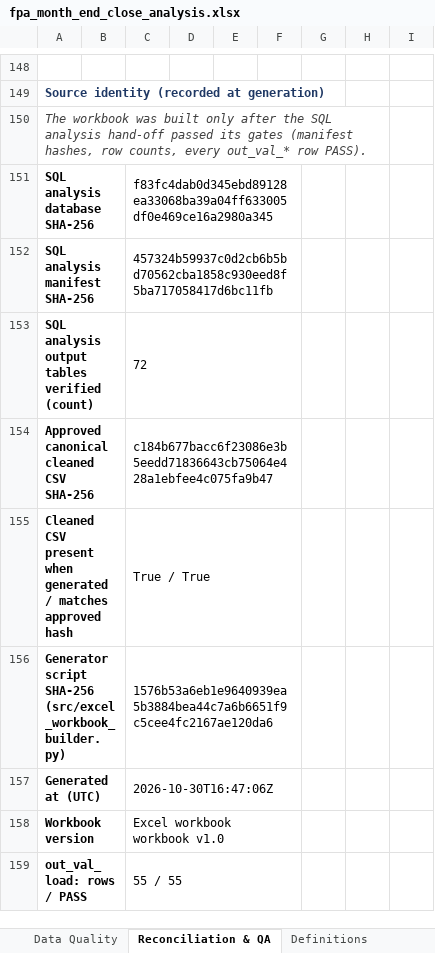
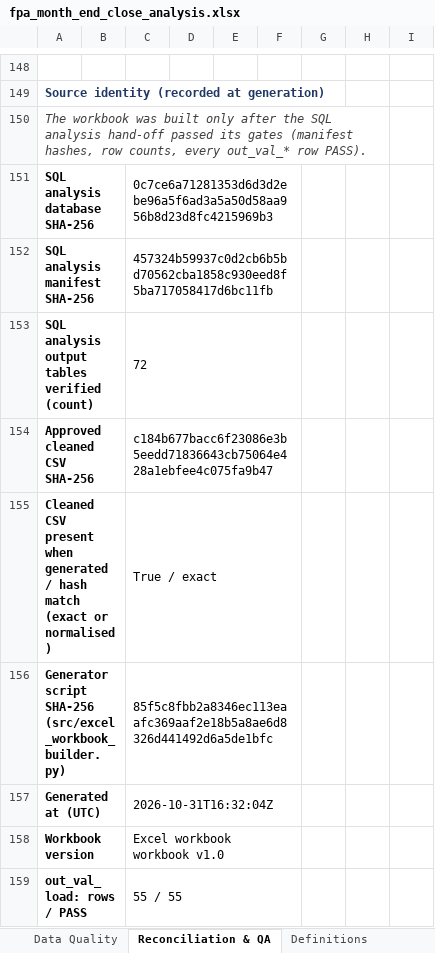
Before and after one commit to kunalkanjwani08-afk/month-end-close-reliability-fpa-analytics, an Excel workbook: excel/fpa_month_end_close_analysis.xlsx, sheet Reconciliation & QA, drawn as a sheet; only a part is shown, gaps mark what is left out; values as stored, in another font and other column widths than the file's, no borders; conditional formats and table styles not drawn; removed rows and columns are numbered as before the commit, all else as after; the diff names each change by its address in the sheet, - before the commit and + after, or states it on an @@ line.

Commit message:
Repository hygiene and documentation upgrade
- Fix documentation contradictions at the generator source and regenerate generated docs
- Investigate the cleaned-CSV hash variation (CPU float differences in 2 of 192 columns);
  add a documented normalised-hash fallback to the SQL pipeline with tests
- Rewrite README as a portfolio landing page; add docs/README.md index and evidence-label glossary
- Rewrite HOW_TO_RUN.txt (Windows + Linux, expected outputs, failure codes)
- Harden CI: SHA-pinned actions, read-only permissions, timeouts, Python 3.13.16; add Dependabot
- Remove unreferenced src/dashboard_qa_report.py; browser QA now exits non-zero on failure
- data/processed/fpa_monthly_close_cleaned.xlsx unchanged

```diff
--- a/excel/fpa_month_end_close_analysis.xlsx (sheet Reconciliation & QA)
+++ b/excel/fpa_month_end_close_analysis.xlsx (sheet Reconciliation & QA)
-C151: f83fc4dab0d345ebd89128ea33068ba39a04ff633005df0e469ce16a2980a345
+C151: 0c7ce6a71281353d6d3d2ebe96a5f6ad3a5a50d58aa956b8d23d8fc4215969b3
-A154: Approved canonical cleaned CSV SHA-256
+A154: Approved cleaned CSV SHA-256
-row 155: Cleaned CSV present when generated / matches approved hash |  | True / True
+row 155: Cleaned CSV present when generated / hash match (exact or normalised) |  | True / exact
-C156: 1576b53a6eb1e9640939ea5b3884bea44c7a6b6651f9c5cee4fc2167ae120da6
+C156: 85f5c8fbb2a8346ec113eaafc369aaf2e18b5a8ae6d8326d441492d6a5de1bfc
-C157: 2026-10-30T16:47:06Z
+C157: 2026-10-31T16:32:04Z
```
Also changed, not shown: sheet Definitions, sheet Start Here, 30 other files.
